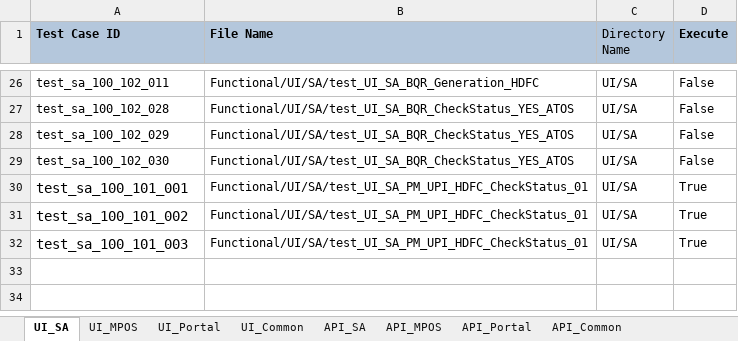
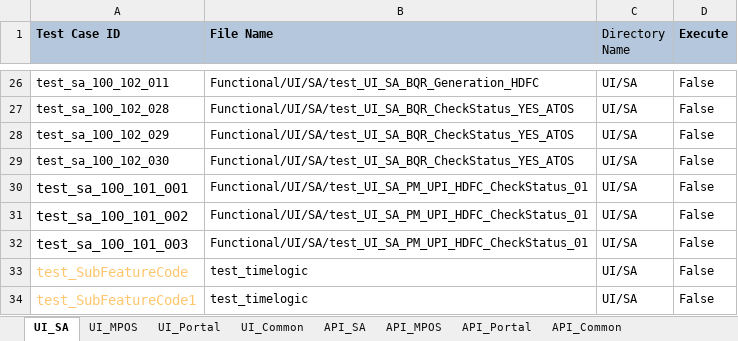
Before and after one commit to tularamsa1/ezeauto-rearch-automation-claude, an Excel workbook: DataProvider/TestCasesDetail.xlsx, sheet UI_SA, drawn as a sheet; only a part is shown, gaps mark what is left out; values as stored, in another font and other column widths than the file's, no borders; the diff names each change by its address in the sheet, - before the commit and + after, or states it on an @@ line.

```diff
--- a/DataProvider/TestCasesDetail.xlsx (sheet UI_SA)
+++ b/DataProvider/TestCasesDetail.xlsx (sheet UI_SA)
-D30:D32 (Execute): True
+D30:D32 (Execute): False
+row 33: test_SubFeatureCode | test_timelogic | UI/SA | False
+row 34: test_SubFeatureCode1 | test_timelogic | UI/SA | False
```
Also changed, not shown: sheet UI_Common, 3 other files.
